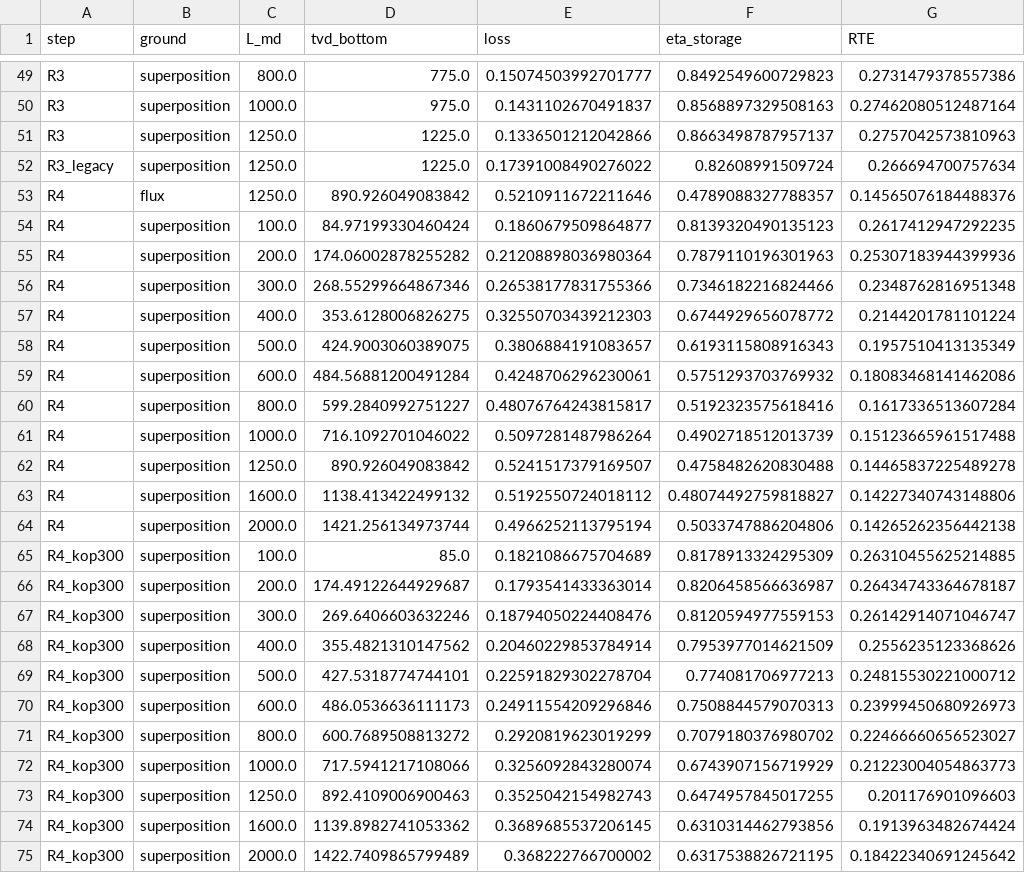
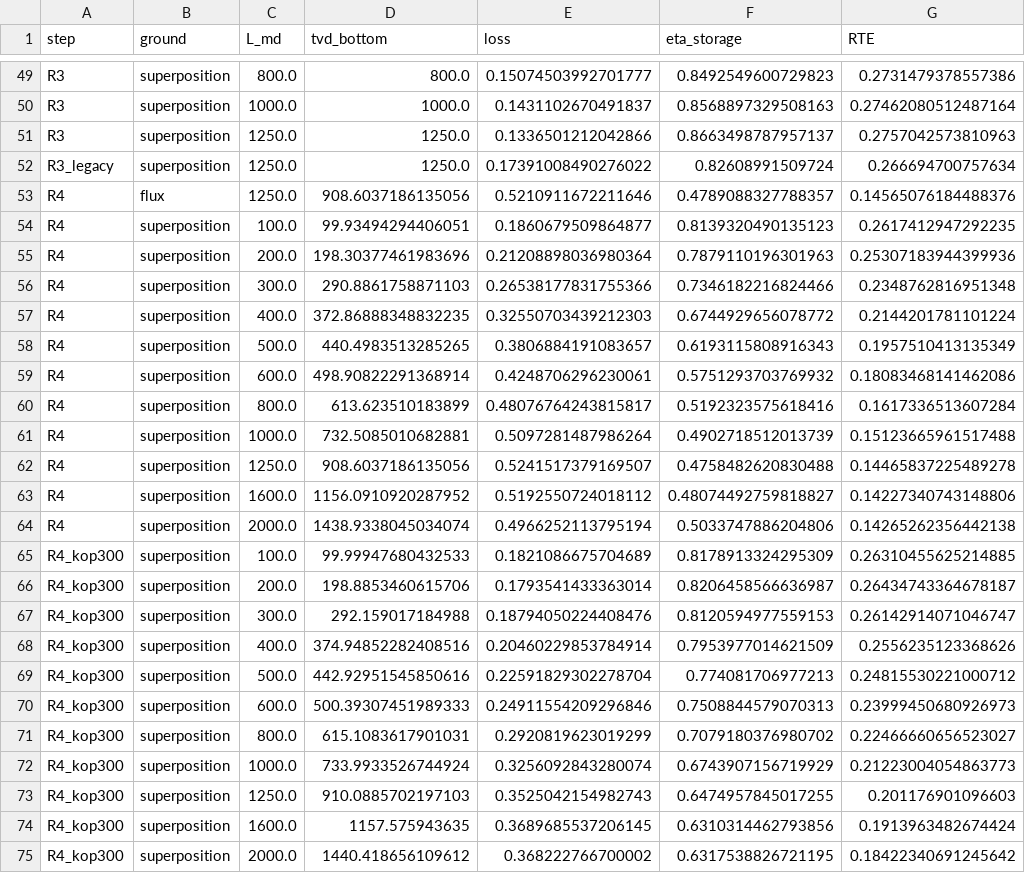
Before and after one commit to JaderBarbosaLSU/wellbore-thermal-storage, a CSV file: results_pack_v2/ladder_results.csv, drawn as a sheet; only a part is shown, gaps mark what is left out; the diff covers the shown part only; the diff names each change by its address in the sheet, - before the commit and + after, or states it on an @@ line.

Commit message:
pack v2.5: Table S1 and Video S1 at R4, and tvd_bottom was wrong
Supplementary material closed.

TABLE S1 (tab_states.tex) -- the 13 state points of both cycles at R4,
at the REALISED outlet 116.54 C rather than the provisional 146.11. The
version the paper carried was at the former 1000-well vertical array in
double rows on four islands, a configuration that no longer exists.

VIDEO S1 (BOREAS_cycle.mp4 and .gif) -- 120 frames, three panels, axis
limits fixed across both half-cycles. Rendered INSIDE field_ground,
which matters: animate_well takes its depth axis from the model's own
formation_profile, and outside the context manager it silently draws a
1250 m well.

AND ONE CORRECTION FOUND WHILE WIRING THE ANIMATION. tvd_bottom was
pr['tvd'][-1], the TVD at the last STATION CENTRE. At ds = 50 m that is
md = 1225 m, so the reference case has been reported 18 m too shallow
since v2.0: 909 m, not 891, at the bottom of the store. The vertical
rungs are the clearer tell -- a vertical well of 1250 m MD reaches
1250 m TVD by definition, and the pack was saying 1225.

  Every 'the S-curve reaches only 891 m TVD at 1250 m MD', in my own
  handoffs from v2.0 on, should read 909 m. The physical point is
  unchanged: the S-curve still falls about 27 % short of measured
  depth, against the 29 % reported.

  It is a REPORTING quantity only. The solver places each station at
  its own depth and never used this number, so nothing was recomputed
  and no performance result moves. Five macros changed, all TVD:
  RefTvd and LadderTvdRFour 891 -> 909, LadderTvdR{One,Two,Three}
  1225 -> 1250. boreas_numbers.tex stays at 181.

  It survived four rounds the same way the stale tab_ladder did:
  nothing compared it with an independent statement of the same
  quantity. The handoff says so rather than claiming the suite caught
  it.

Also: depth_axis now returns true vertical depth whenever the field
patch is active, so every figure and the animation pick it up instead
of each re-deriving it. field_ground leaves the mapping on the model and
removes it on exit; formation_profile's own second return stays MEASURED
depth, because the resistance lookup is indexed on it.

```diff
--- a/results_pack_v2/ladder_results.csv
+++ b/results_pack_v2/ladder_results.csv
-D49 (tvd_bottom): 775.0
+D49 (tvd_bottom): 800.0
-D50 (tvd_bottom): 975.0
+D50 (tvd_bottom): 1000.0
-D51:D52 (tvd_bottom): 1225.0
+D51:D52 (tvd_bottom): 1250.0
-D53 (tvd_bottom): 890.926049083842
+D53 (tvd_bottom): 908.6037186135056
-D54 (tvd_bottom): 84.97199330460424
+D54 (tvd_bottom): 99.93494294406051
-D55 (tvd_bottom): 174.06002878255282
+D55 (tvd_bottom): 198.30377461983696
-D56 (tvd_bottom): 268.55299664867346
+D56 (tvd_bottom): 290.8861758871103
-D57 (tvd_bottom): 353.6128006826275
+D57 (tvd_bottom): 372.86888348832235
-D58 (tvd_bottom): 424.9003060389075
+D58 (tvd_bottom): 440.4983513285265
-D59 (tvd_bottom): 484.56881200491284
+D59 (tvd_bottom): 498.90822291368914
-D60 (tvd_bottom): 599.2840992751227
+D60 (tvd_bottom): 613.623510183899
-D61 (tvd_bottom): 716.1092701046022
+D61 (tvd_bottom): 732.5085010682881
-D62 (tvd_bottom): 890.926049083842
+D62 (tvd_bottom): 908.6037186135056
-D63 (tvd_bottom): 1138.413422499132
+D63 (tvd_bottom): 1156.0910920287952
-D64 (tvd_bottom): 1421.256134973744
+D64 (tvd_bottom): 1438.9338045034074
-D65 (tvd_bottom): 85.0
+D65 (tvd_bottom): 99.99947680432533
-D66 (tvd_bottom): 174.49122644929687
+D66 (tvd_bottom): 198.8853460615706
-D67 (tvd_bottom): 269.6406603632246
+D67 (tvd_bottom): 292.159017184988
-D68 (tvd_bottom): 355.4821310147562
+D68 (tvd_bottom): 374.94852282408516
-D69 (tvd_bottom): 427.5318774744101
+D69 (tvd_bottom): 442.92951545850616
-D70 (tvd_bottom): 486.0536636111173
+D70 (tvd_bottom): 500.39307451989333
-D71 (tvd_bottom): 600.7689508813272
+D71 (tvd_bottom): 615.1083617901031
-D72 (tvd_bottom): 717.5941217108066
+D72 (tvd_bottom): 733.9933526744924
-D73 (tvd_bottom): 892.4109006900463
+D73 (tvd_bottom): 910.0885702197103
-D74 (tvd_bottom): 1139.8982741053362
+D74 (tvd_bottom): 1157.575943635
-D75 (tvd_bottom): 1422.7409865799489
+D75 (tvd_bottom): 1440.418656109612
```
Also changed, not shown: 73 edited cells elsewhere in this file, 55 other files.
